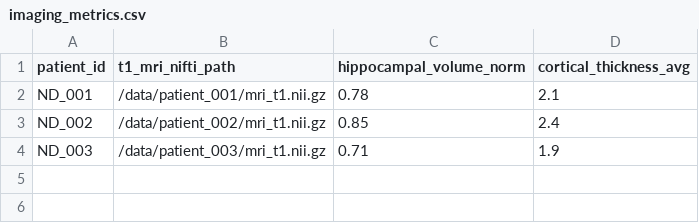
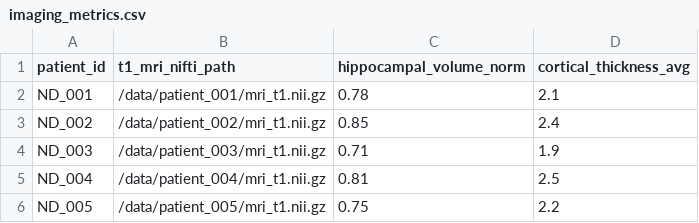
Before and after one commit to Fundacion-de-Neurociencias/neurodiagnoses, a CSV file: imaging_metrics.csv, drawn as a sheet.

```diff
--- a/imaging_metrics.csv
+++ b/imaging_metrics.csv
@@ -4 +4,3 @@ ND_002,/data/patient_002/mri_t1.nii.gz,0.85,2.4
 ND_003,/data/patient_003/mri_t1.nii.gz,0.71,1.9
+ND_004,/data/patient_004/mri_t1.nii.gz,0.81,2.5
+ND_005,/data/patient_005/mri_t1.nii.gz,0.75,2.2
```
Also changed, not shown: 24 other files.
